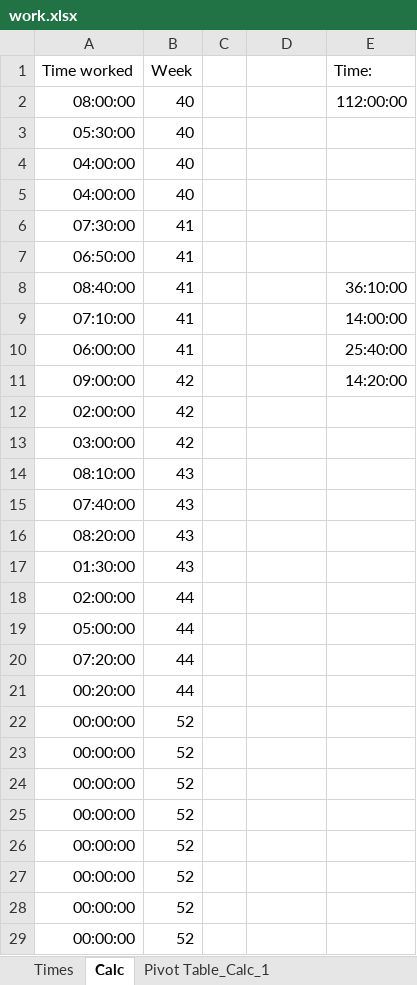
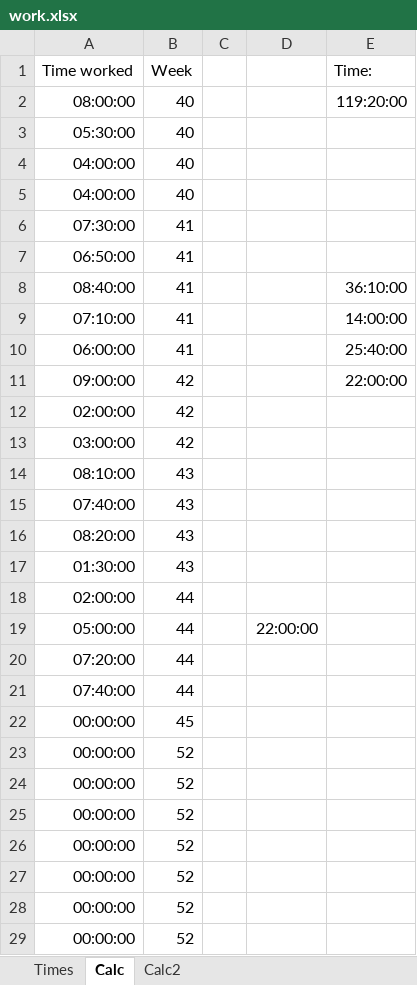
Before and after one commit to RealUranar/HiWi, an Excel workbook: work.xlsx, sheet Calc, drawn as a sheet; only a part is shown; values as stored, in another font and other column widths than the file's, no borders; the diff names each change by its address in the sheet, - before the commit and + after, or states it on an @@ line.

```diff
--- a/work.xlsx (sheet Calc)
+++ b/work.xlsx (sheet Calc)
-sheet tab: Pivot Table_Calc_1
+sheet tab: Calc2
-E2 (Time:): 112:00:00
+E2 (Time:): 119:20:00
-E11 (Time:): 14:20:00
+E11 (Time:): 22:00:00
-D19: (empty)
+D19: 22:00:00
-A21 (Time worked): 00:20:00
+A21 (Time worked): 07:40:00
-B22 (Week): 52
+B22 (Week): 45
```
Also changed, not shown: sheet Calc2, sheet Times, formulas that keep their value, 1 other file.
